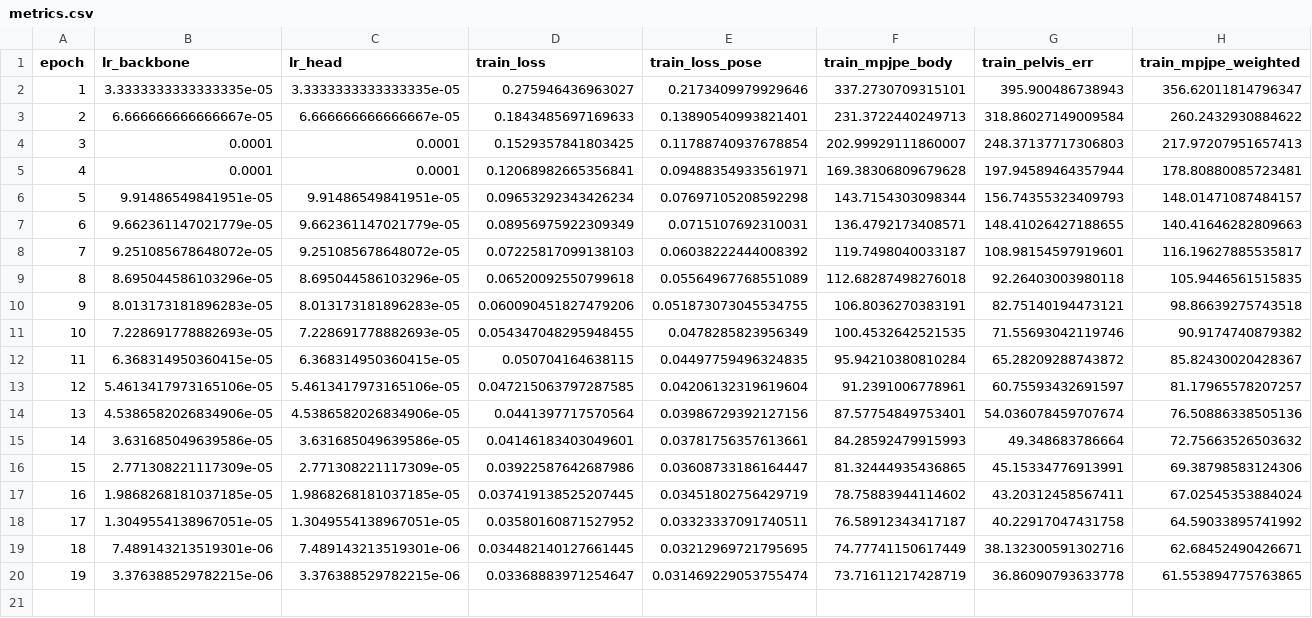
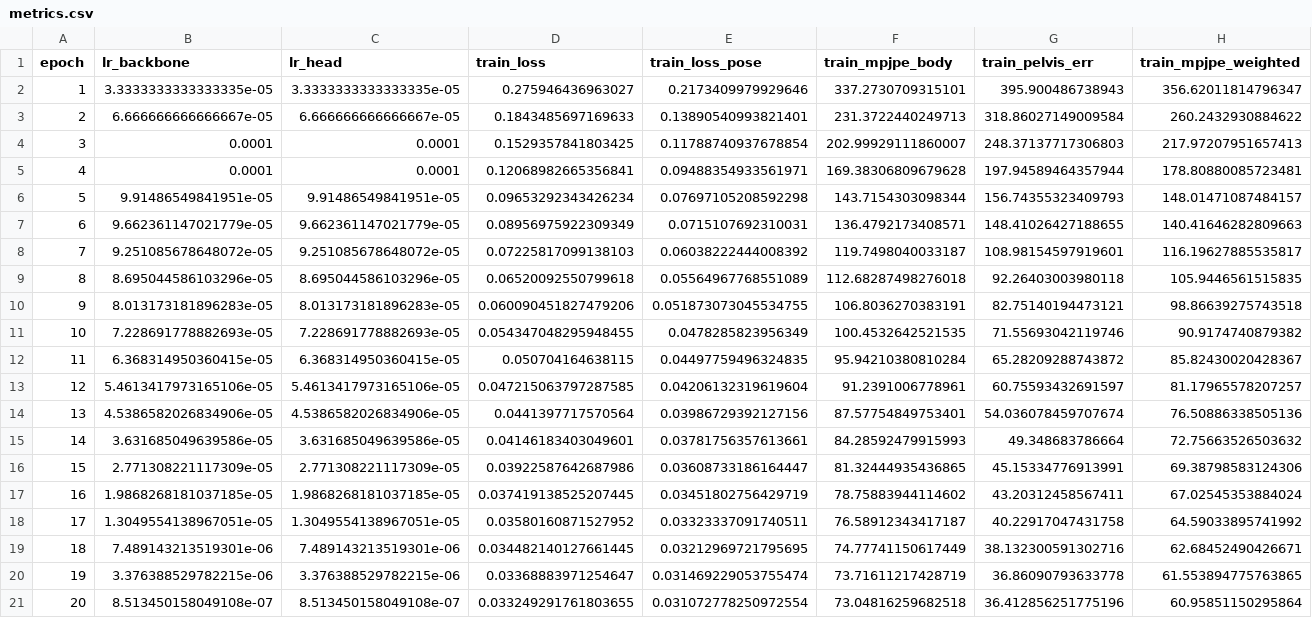
Before and after one commit to yanghangAI/autosapiens, a CSV file: runs/idea020/design001/metrics.csv, drawn as a sheet; only a part is shown; rows hold the shown columns only; the diff names each change by its address in the sheet, - before the commit and + after, or states it on an @@ line.

```diff
--- a/runs/idea020/design001/metrics.csv
+++ b/runs/idea020/design001/metrics.csv
+row 21: 20 | 8.513450158049108e-07 | 8.513450158049108e-07 | 0.033249291761803655 | 0.031072778250972554 | 73.04816259682518 | 36.412856251775196 | 60.95851150295864
```
Also changed, not shown: runs/idea020/design002/metrics.csv, runs/idea020/design_overview.csv, 11 other files.
